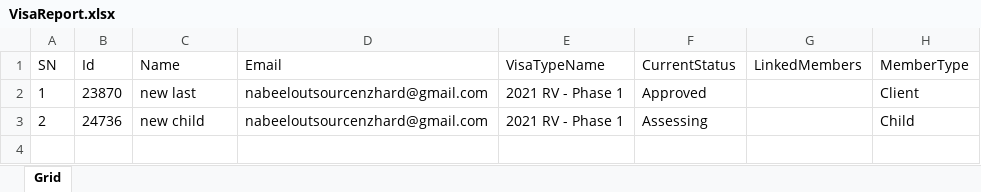
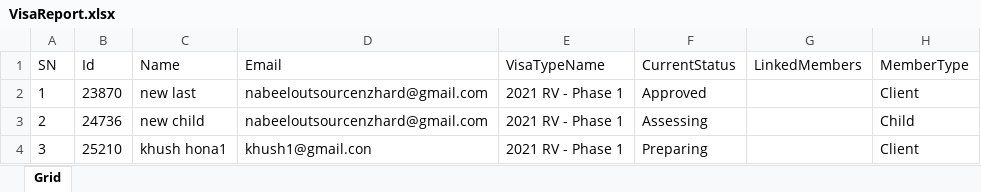
Before and after one commit to nabeelahmed772/Ezymigrate, an Excel workbook: cypress/downloads/VisaReport.xlsx, sheet Grid, drawn as a sheet; values as stored, in another font and other column widths than the file's, no borders; table styles not drawn; the diff names each change by its address in the sheet, - before the commit and + after, or states it on an @@ line.

```diff
--- a/cypress/downloads/VisaReport.xlsx (sheet Grid)
+++ b/cypress/downloads/VisaReport.xlsx (sheet Grid)
+row 4: 3 | 25210 | khush hona1 | khush1@gmail.con | 2021 RV - Phase 1 | Preparing |  | Client
```
Also changed, not shown: cypress/downloads/Client_Employer_Report.xlsx, cypress/downloads/ClientsList.xlsx, 48 other files.
